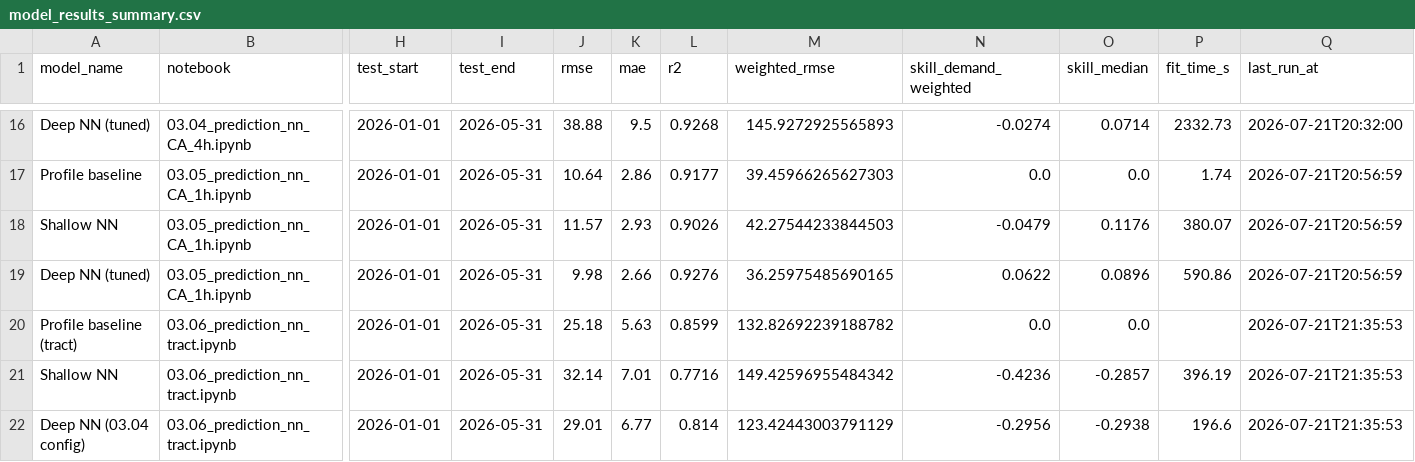
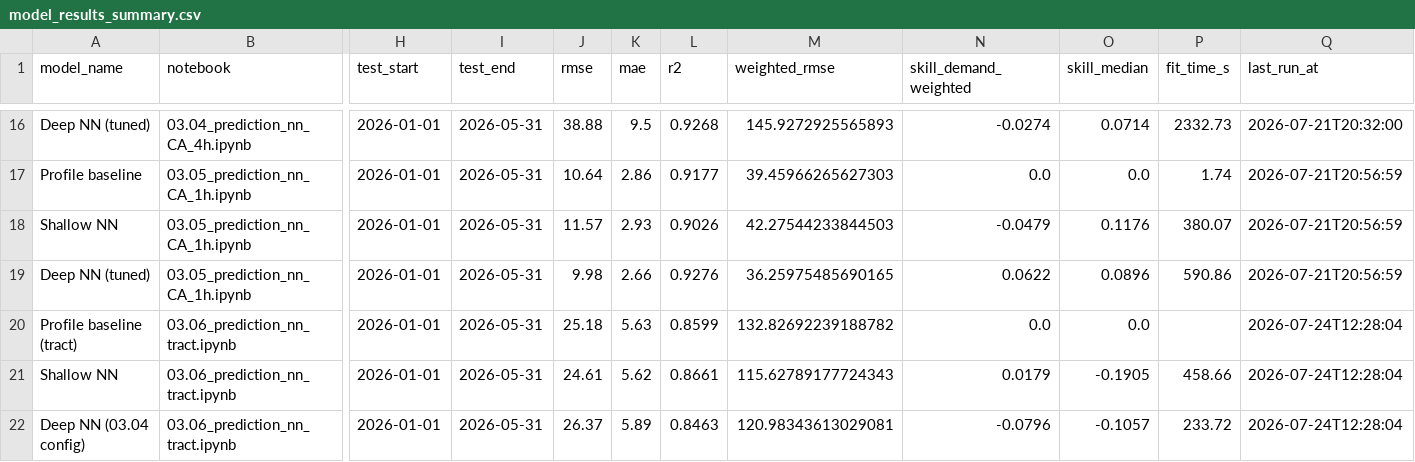
Before and after one commit to nbringew/AAA_Team_1, a CSV file: results/model_results_summary.csv, drawn as a sheet; only a part is shown, gaps mark what is left out; the diff names each change by its address in the sheet, - before the commit and + after, or states it on an @@ line.

```diff
--- a/results/model_results_summary.csv
+++ b/results/model_results_summary.csv
-Q20:Q22 (last_run_at): 2026-07-21T21:35:53
+Q20:Q22 (last_run_at): 2026-07-24T12:28:04
-J21 (rmse): 32.14
+J21 (rmse): 24.61
-K21 (mae): 7.01
+K21 (mae): 5.62
-L21 (r2): 0.7716
+L21 (r2): 0.8661
-M21 (weighted_rmse): 149.42596955484342
+M21 (weighted_rmse): 115.62789177724343
-N21 (skill_demand_weighted): -0.4236
+N21 (skill_demand_weighted): 0.0179
-O21 (skill_median): -0.2857
+O21 (skill_median): -0.1905
-P21 (fit_time_s): 396.19
+P21 (fit_time_s): 458.66
-J22 (rmse): 29.01
+J22 (rmse): 26.37
-K22 (mae): 6.77
+K22 (mae): 5.89
-L22 (r2): 0.814
+L22 (r2): 0.8463
-M22 (weighted_rmse): 123.42443003791129
+M22 (weighted_rmse): 120.98343613029081
-N22 (skill_demand_weighted): -0.2956
+N22 (skill_demand_weighted): -0.0796
-O22 (skill_median): -0.2938
+O22 (skill_median): -0.1057
-P22 (fit_time_s): 196.6
+P22 (fit_time_s): 233.72
```
Also changed, not shown: results/model_results_by_area.csv, 1 other file.
